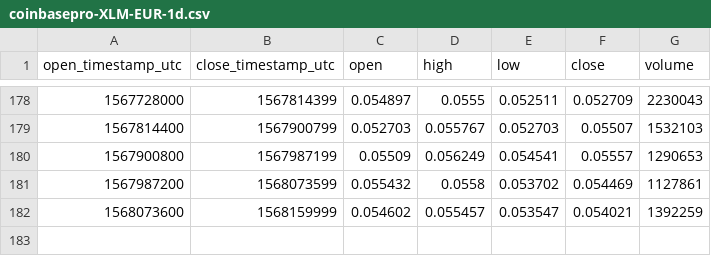
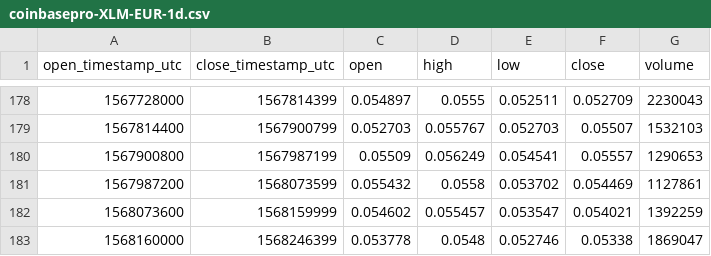
Before and after one commit to cryptobigbro/coinbasepro-XLM-EUR, a CSV file: coinbasepro-XLM-EUR-1d.csv, drawn as a sheet; only a part is shown, gaps mark what is left out; the diff names each change by its address in the sheet, - before the commit and + after, or states it on an @@ line.

```diff
--- a/coinbasepro-XLM-EUR-1d.csv
+++ b/coinbasepro-XLM-EUR-1d.csv
+row 183: 1568160000 | 1568246399 | 0.053778 | 0.0548 | 0.052746 | 0.05338 | 1869047
```
Also changed, not shown: coinbasepro-XLM-EUR-1h.csv.
